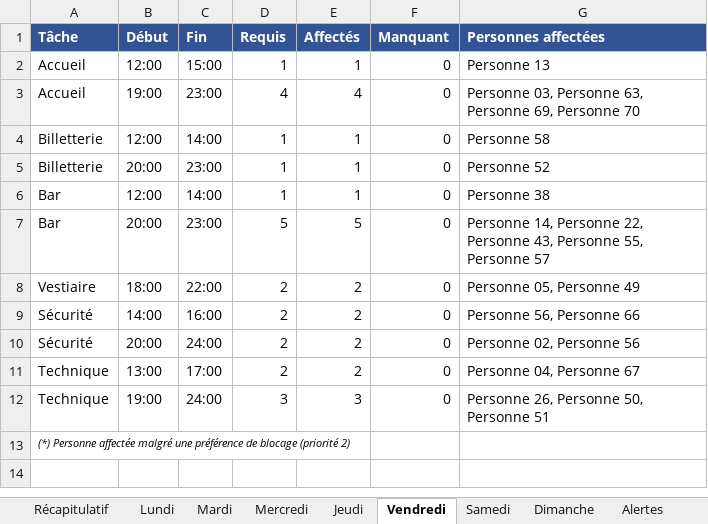
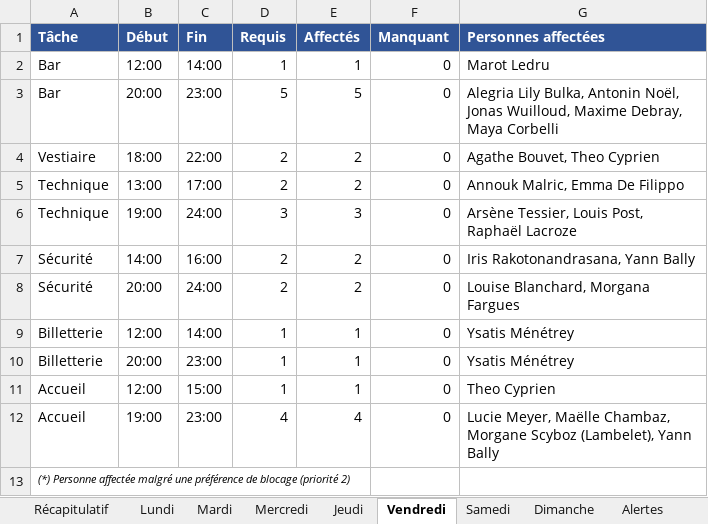
Before and after one commit to sschiesser/HorairesRuche, an Excel workbook: output/planning_resultat.xlsx, sheet Vendredi, drawn as a sheet; values as stored, in another font and other column widths than the file's, no borders; removed rows and columns are numbered as before the commit, all else as after; the diff names each change by its address in the sheet, - before the commit and + after, or states it on an @@ line.

```diff
--- a/output/planning_resultat.xlsx (sheet Vendredi)
+++ b/output/planning_resultat.xlsx (sheet Vendredi)
-row 2: Accueil | 12:00 | 15:00 | 1 | 1 | 0 | Personne 13
-row 3: Accueil | 19:00 | 23:00 | 4 | 4 | 0 | Personne 03, Personne 63, Personne 69, Personne 70
-row 4: Billetterie | 12:00 | 14:00 | 1 | 1 | 0 | Personne 58
-row 5: Billetterie | 20:00 | 23:00 | 1 | 1 | 0 | Personne 52
-G2 (Personnes affectées): Personne 38
+G2 (Personnes affectées): Marot Ledru
-G3 (Personnes affectées): Personne 14, Personne 22, Personne 43, Personne 55, Personne 57
+G3 (Personnes affectées): Alegria Lily Bulka, Antonin Noël, Jonas Wuilloud, Maxime Debray, Maya Corbelli
-G4 (Personnes affectées): Personne 05, Personne 49
+G4 (Personnes affectées): Agathe Bouvet, Theo Cyprien
+row 5: Technique | 13:00 | 17:00 | 2 | 2 | 0 | Annouk Malric, Emma De Filippo
+row 6: Technique | 19:00 | 24:00 | 3 | 3 | 0 | Arsène Tessier, Louis Post, Raphaël Lacroze
-G7 (Personnes affectées): Personne 56, Personne 66
+G7 (Personnes affectées): Iris Rakotonandrasana, Yann Bally
-G8 (Personnes affectées): Personne 02, Personne 56
+G8 (Personnes affectées): Louise Blanchard, Morgana Fargues
-row 11: Technique | 13:00 | 17:00 | 2 | 2 | 0 | Personne 04, Personne 67
-row 12: Technique | 19:00 | 24:00 | 3 | 3 | 0 | Personne 26, Personne 50, Personne 51
+row 9: Billetterie | 12:00 | 14:00 | 1 | 1 | 0 | Ysatis Ménétrey
+row 10: Billetterie | 20:00 | 23:00 | 1 | 1 | 0 | Ysatis Ménétrey
+row 11: Accueil | 12:00 | 15:00 | 1 | 1 | 0 | Theo Cyprien
+row 12: Accueil | 19:00 | 23:00 | 4 | 4 | 0 | Lucie Meyer, Maëlle Chambaz, Morgane Scyboz (Lambelet), Yann Bally
```
Also changed, not shown: sheet Récapitulatif, sheet Dimanche, sheet Mercredi, sheet Lundi, sheet Mardi, sheet Jeudi, 1 more sheet, data/blocages.xlsx, data/personnes.xlsx, 4 other files.
